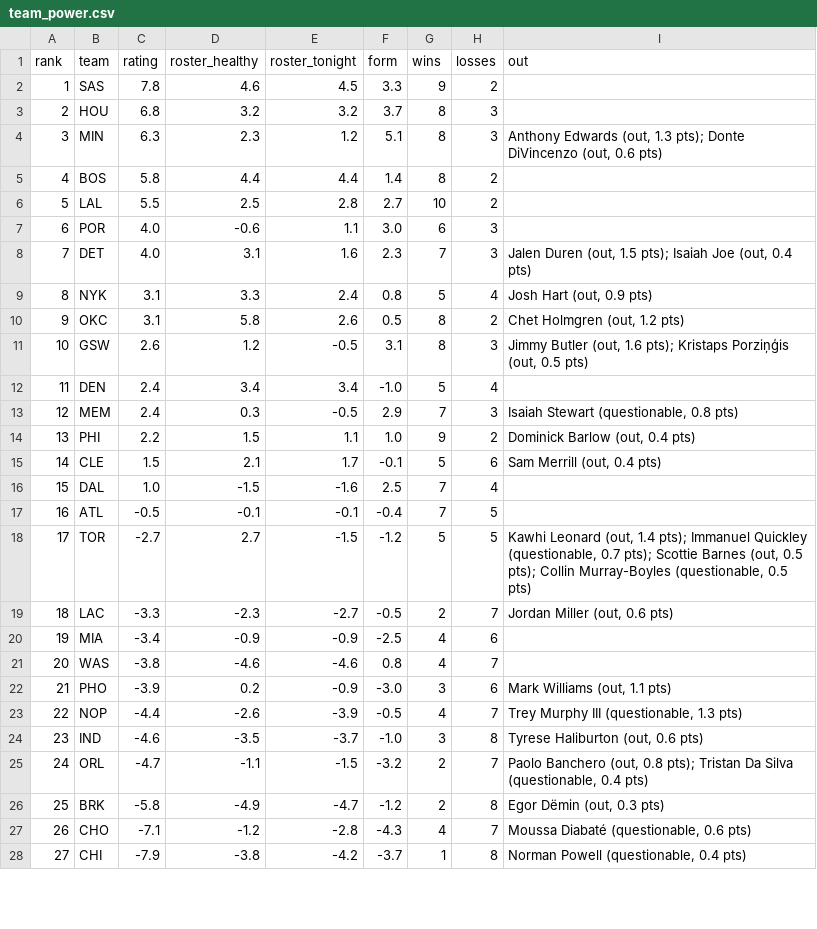
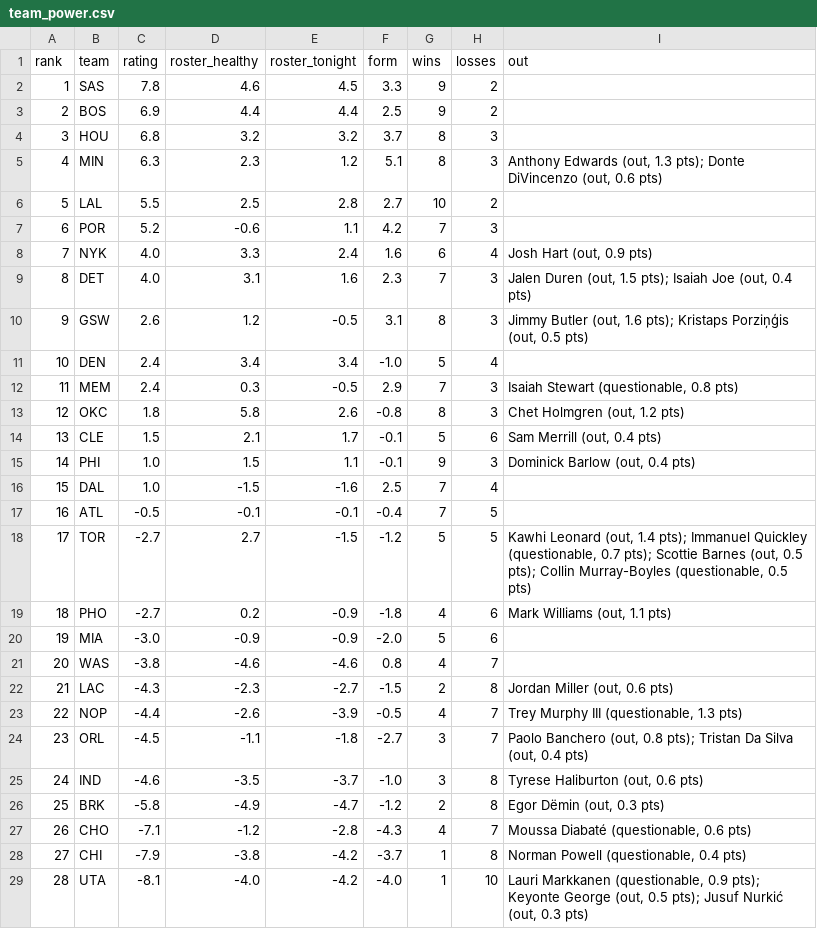
Before and after one commit to sreekeyyunni/nba-ledger-se, a CSV file: data/team_power.csv, drawn as a sheet; only a part is shown; removed rows and columns are numbered as before the commit, all else as after; the diff covers the shown part only; the diff names each change by its address in the sheet, - before the commit and + after, or states it on an @@ line.

```diff
--- a/data/team_power.csv
+++ b/data/team_power.csv
+row 3: 2 | BOS | 6.9 | 4.4 | 4.4 | 2.5 | 9 | 2
@@ column A (rank) renumbered between rows 4 and 30 @@
-row 5: 4 | BOS | 5.8 | 4.4 | 4.4 | 1.4 | 8 | 2
-C7 (rating): 4.0
+C7 (rating): 5.2
-F7 (form): 3.0
+F7 (form): 4.2
-G7 (wins): 6
+G7 (wins): 7
+row 8: 7 | NYK | 4.0 | 3.3 | 2.4 | 1.6 | 6 | 4 | Josh Hart (out, 0.9 pts)
-row 9: 8 | NYK | 3.1 | 3.3 | 2.4 | 0.8 | 5 | 4 | Josh Hart (out, 0.9 pts)
-row 10: 9 | OKC | 3.1 | 5.8 | 2.6 | 0.5 | 8 | 2 | Chet Holmgren (out, 1.2 pts)
-row 14: 13 | PHI | 2.2 | 1.5 | 1.1 | 1.0 | 9 | 2 | Dominick Barlow (out, 0.4 pts)
+row 13: 12 | OKC | 1.8 | 5.8 | 2.6 | -0.8 | 8 | 3 | Chet Holmgren (out, 1.2 pts)
+row 15: 14 | PHI | 1.0 | 1.5 | 1.1 | -0.1 | 9 | 3 | Dominick Barlow (out, 0.4 pts)
-row 19: 18 | LAC | -3.3 | -2.3 | -2.7 | -0.5 | 2 | 7 | Jordan Miller (out, 0.6 pts)
+row 19: 18 | PHO | -2.7 | 0.2 | -0.9 | -1.8 | 4 | 6 | Mark Williams (out, 1.1 pts)
-C20 (rating): -3.4
+C20 (rating): -3.0
-F20 (form): -2.5
+F20 (form): -2.0
-G20 (wins): 4
+G20 (wins): 5
-row 22: 21 | PHO | -3.9 | 0.2 | -0.9 | -3.0 | 3 | 6 | Mark Williams (out, 1.1 pts)
+row 22: 21 | LAC | -4.3 | -2.3 | -2.7 | -1.5 | 2 | 8 | Jordan Miller (out, 0.6 pts)
+row 24: 23 | ORL | -4.5 | -1.1 | -1.8 | -2.7 | 3 | 7 | Paolo Banchero (out, 0.8 pts); Tristan Da Silva (out, 0.4 pts)
-row 25: 24 | ORL | -4.7 | -1.1 | -1.5 | -3.2 | 2 | 7 | Paolo Banchero (out, 0.8 pts); Tristan Da Silva (questionable, 0.4 pts)
+row 29: 28 | UTA | -8.1 | -4.0 | -4.2 | -4.0 | 1 | 10 | Lauri Markkanen (questionable, 0.9 pts); Keyonte George (out, 0.5 pts); Jusuf Nurkić (out, 0.3 pts)
```
Also changed, not shown: 1 removed row and 7 edited cells elsewhere in this file, data/contract_value.csv, data/predictions.csv, 6 other files.
